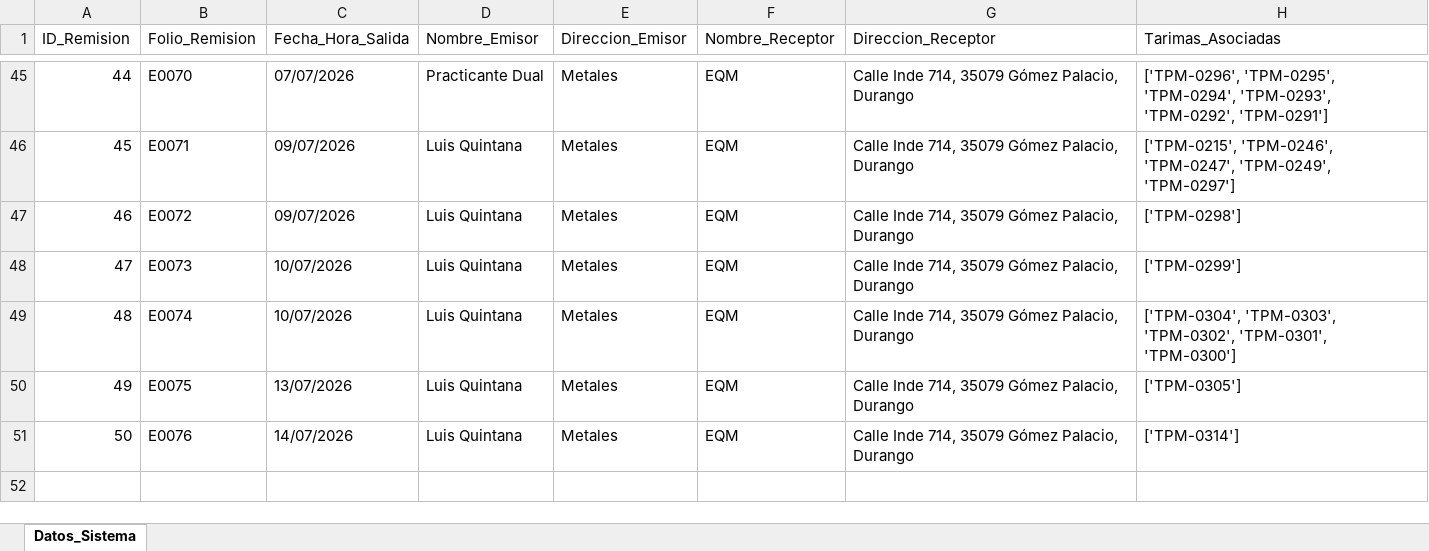
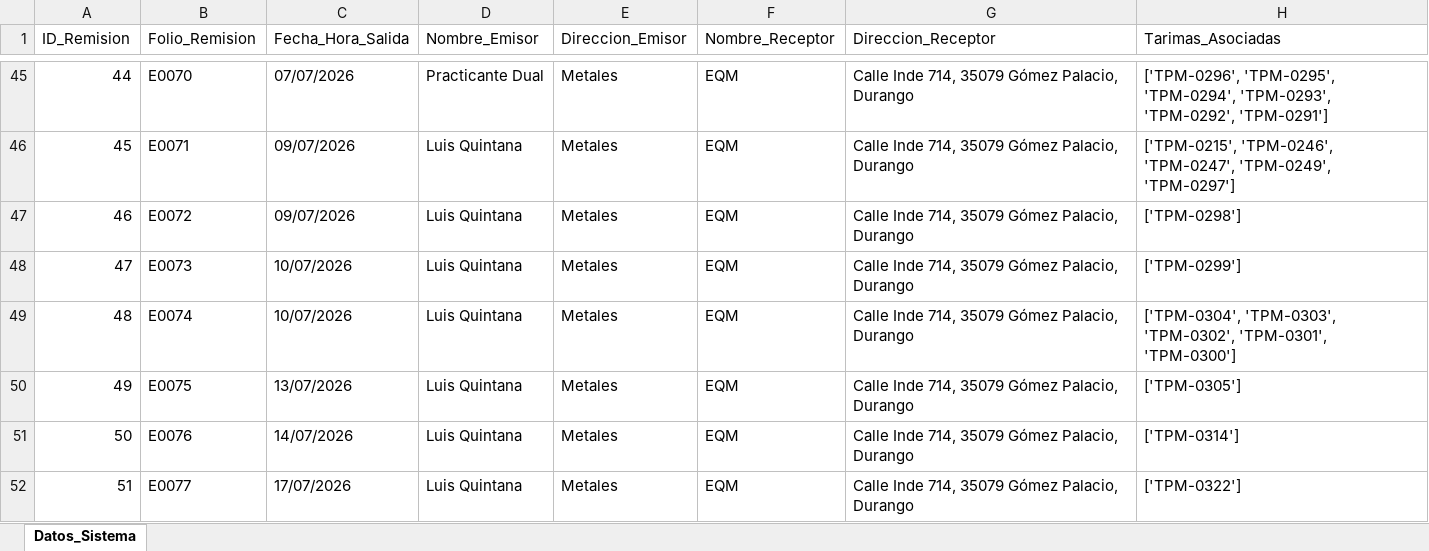
Before and after one commit to jesusalbertomoraleslopez-byte/remisiones-de-materiales, an Excel workbook: BD_Datos_Generales_Remision.xlsx, sheet Datos_Sistema, drawn as a sheet; only a part is shown, gaps mark what is left out; values as stored, in another font and other column widths than the file's, no borders; the diff names each change by its address in the sheet, - before the commit and + after, or states it on an @@ line.

Commit message:
Sincronizacion App: BD_Datos_Generales_Remision.xlsx

```diff
--- a/BD_Datos_Generales_Remision.xlsx (sheet Datos_Sistema)
+++ b/BD_Datos_Generales_Remision.xlsx (sheet Datos_Sistema)
+row 52: 51 | E0077 | 17/07/2026 | Luis Quintana | Metales | EQM | Calle Inde 714, 35079 Gómez Palacio, Durango | ['TPM-0322']
```
